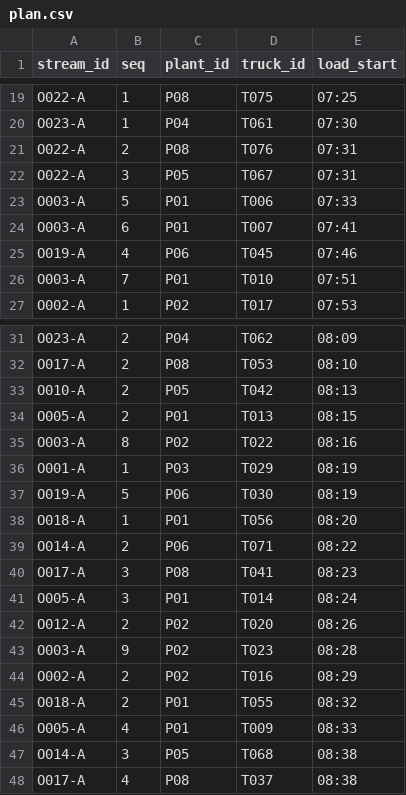
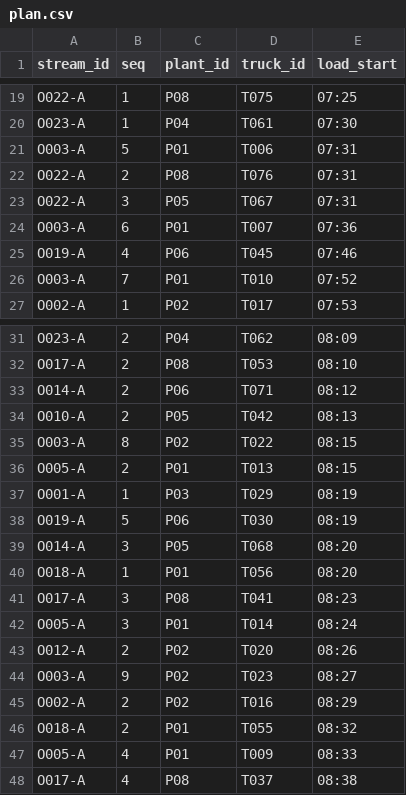
Before and after one commit to teeranai-teer/AIE222, a CSV file: team_1670903515/out/day2/plan.csv, drawn as a sheet; only a part is shown, gaps mark what is left out; the diff covers the shown part only.

```diff
--- a/team_1670903515/out/day2/plan.csv
+++ b/team_1670903515/out/day2/plan.csv
@@ -20,8 +20,8 @@ O022-A,1,P08,T075,07:25
 O023-A,1,P04,T061,07:30
+O003-A,5,P01,T006,07:31
 O022-A,2,P08,T076,07:31
 O022-A,3,P05,T067,07:31
-O003-A,5,P01,T006,07:33
-O003-A,6,P01,T007,07:41
+O003-A,6,P01,T007,07:36
 O019-A,4,P06,T045,07:46
-O003-A,7,P01,T010,07:51
+O003-A,7,P01,T010,07:52
 O002-A,1,P02,T017,07:53
@@ -32,9 +32,10 @@ O023-A,2,P04,T062,08:09
 O017-A,2,P08,T053,08:10
+O014-A,2,P06,T071,08:12
 O010-A,2,P05,T042,08:13
+O003-A,8,P02,T022,08:15
 O005-A,2,P01,T013,08:15
-O003-A,8,P02,T022,08:16
 O001-A,1,P03,T029,08:19
 O019-A,5,P06,T030,08:19
+O014-A,3,P05,T068,08:20
 O018-A,1,P01,T056,08:20
-O014-A,2,P06,T071,08:22
 O017-A,3,P08,T041,08:23
@@ -42,3 +43,3 @@ O005-A,3,P01,T014,08:24
 O012-A,2,P02,T020,08:26
-O003-A,9,P02,T023,08:28
+O003-A,9,P02,T023,08:27
 O002-A,2,P02,T016,08:29
@@ -46,3 +47,2 @@ O018-A,2,P01,T055,08:32
 O005-A,4,P01,T009,08:33
-O014-A,3,P05,T068,08:38
 O017-A,4,P08,T037,08:38
```
Also changed, not shown: 9 added rows, 9 removed rows and 16 edited cells elsewhere in this file, team_1670903515/out/day1/plan.csv, team_1670903515/out/day3/order_changes.csv, 7 other files.
